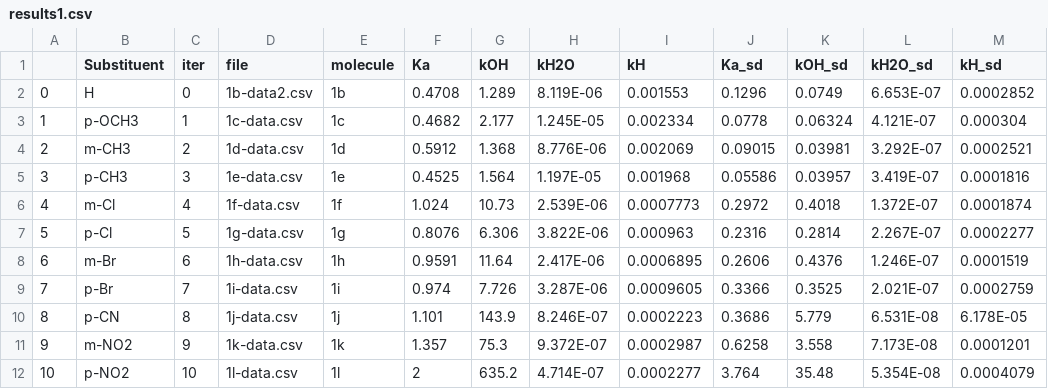
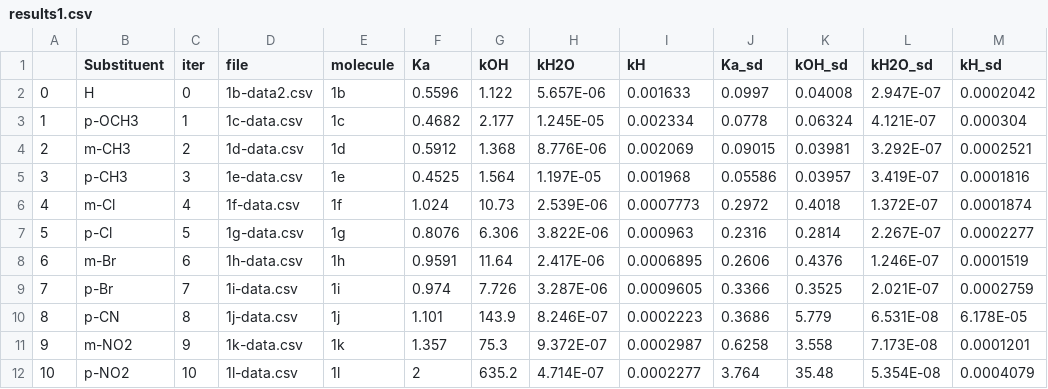
Before and after one commit to blinkletter/4410PythonNotebooks, a CSV file: Class_23/results1.csv, drawn as a sheet.

```diff
--- a/Class_23/results1.csv
+++ b/Class_23/results1.csv
@@ -1,3 +1,3 @@
 ,Substituent,iter,file,molecule,Ka,kOH,kH2O,kH,Ka_sd,kOH_sd,kH2O_sd,kH_sd
-0,H,0,1b-data2.csv,1b,0.4708,1.289,8.119E-06,0.001553,0.1296,0.0749,6.653E-07,0.0002852
+0,H,0,1b-data2.csv,1b,0.5596,1.122,5.657E-06,0.001633,0.0997,0.04008,2.947E-07,0.0002042
 1,p-OCH3,1,1c-data.csv,1c,0.4682,2.177,1.245E-05,0.002334,0.0778,0.06324,4.121E-07,0.000304
```
Also changed, not shown: 14 other files.
